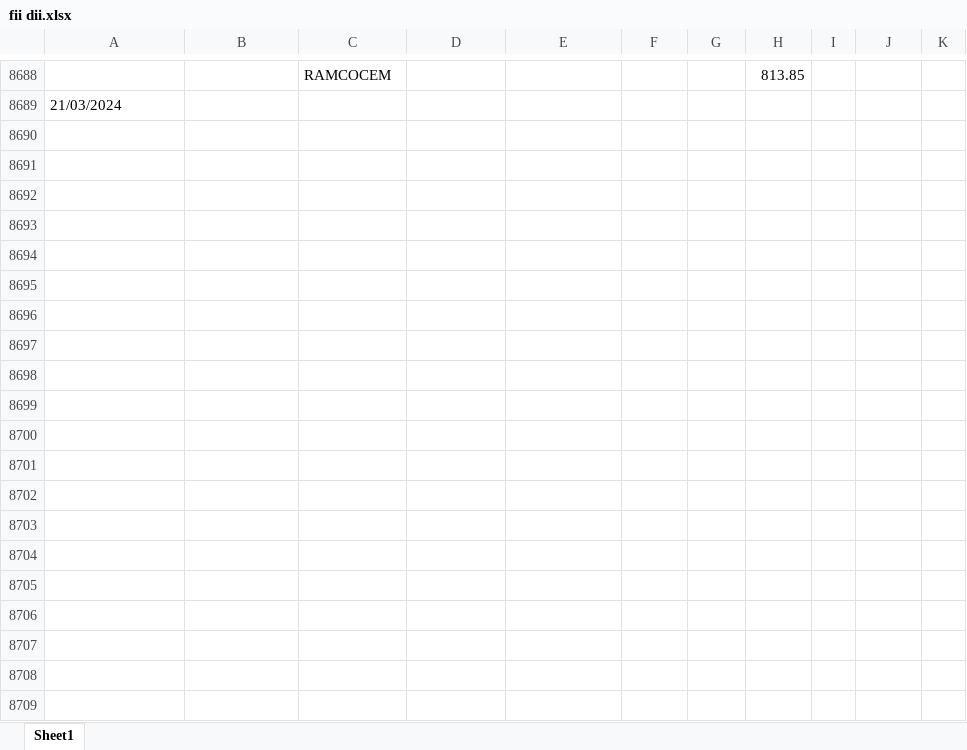
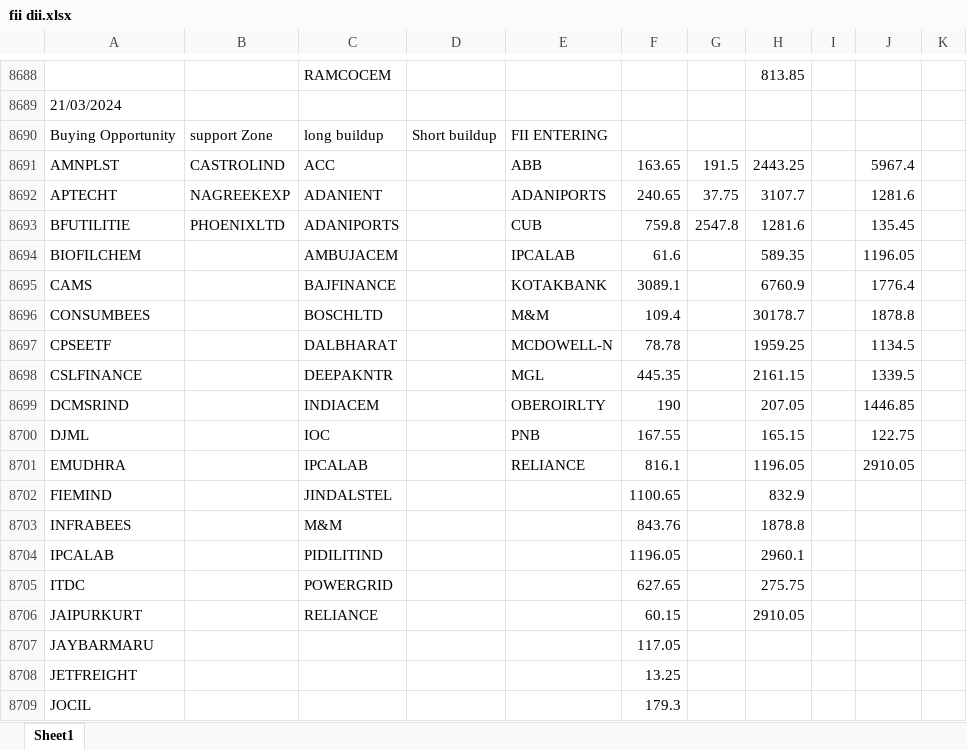
Before and after one commit to amirathor/Story, an Excel workbook: fii dii.xlsx, sheet Sheet1, drawn as a sheet; only a part is shown, gaps mark what is left out; values as stored, in another font and other column widths than the file's, no borders; the diff covers the shown part only; the diff names each change by its address in the sheet, - before the commit and + after, or states it on an @@ line.

```diff
--- a/fii dii.xlsx (sheet Sheet1)
+++ b/fii dii.xlsx (sheet Sheet1)
+row 8690: Buying Opportunity | support Zone | long buildup | Short buildup | FII ENTERING
+row 8691: AMNPLST | CASTROLIND | ACC |  | ABB | 163.65 | 191.5 | 2443.25 |  | 5967.4
+row 8692: APTECHT | NAGREEKEXP | ADANIENT |  | ADANIPORTS | 240.65 | 37.75 | 3107.7 |  | 1281.6
+row 8693: BFUTILITIE | PHOENIXLTD | ADANIPORTS |  | CUB | 759.8 | 2547.8 | 1281.6 |  | 135.45
+row 8694: BIOFILCHEM |  | AMBUJACEM |  | IPCALAB | 61.6 |  | 589.35 |  | 1196.05
+row 8695: CAMS |  | BAJFINANCE |  | KOTAKBANK | 3089.1 |  | 6760.9 |  | 1776.4
+row 8696: CONSUMBEES |  | BOSCHLTD |  | M&M | 109.4 |  | 30178.7 |  | 1878.8
+row 8697: CPSEETF |  | DALBHARAT |  | MCDOWELL-N | 78.78 |  | 1959.25 |  | 1134.5
+row 8698: CSLFINANCE |  | DEEPAKNTR |  | MGL | 445.35 |  | 2161.15 |  | 1339.5
+row 8699: DCMSRIND |  | INDIACEM |  | OBEROIRLTY | 190 |  | 207.05 |  | 1446.85
+row 8700: DJML |  | IOC |  | PNB | 167.55 |  | 165.15 |  | 122.75
+row 8701: EMUDHRA |  | IPCALAB |  | RELIANCE | 816.1 |  | 1196.05 |  | 2910.05
+row 8702: FIEMIND |  | JINDALSTEL |  |  | 1100.65 |  | 832.9
+row 8703: INFRABEES |  | M&M |  |  | 843.76 |  | 1878.8
+row 8704: IPCALAB |  | PIDILITIND |  |  | 1196.05 |  | 2960.1
+row 8705: ITDC |  | POWERGRID |  |  | 627.65 |  | 275.75
+row 8706: JAIPURKURT |  | RELIANCE |  |  | 60.15 |  | 2910.05
+row 8707: JAYBARMARU |  |  |  |  | 117.05
+row 8708: JETFREIGHT |  |  |  |  | 13.25
+row 8709: JOCIL |  |  |  |  | 179.3
```
Also changed, not shown: 12 added rows elsewhere in this sheet, fidi.xlsx, 2 other files.
